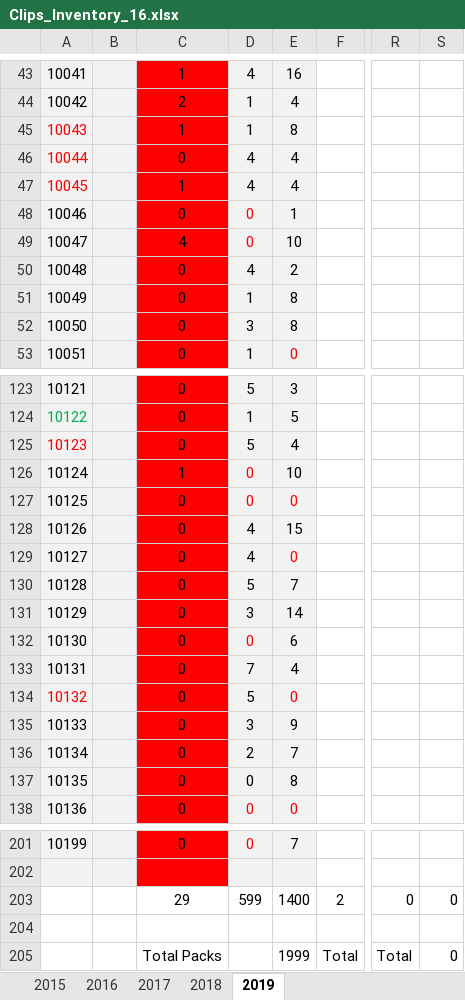
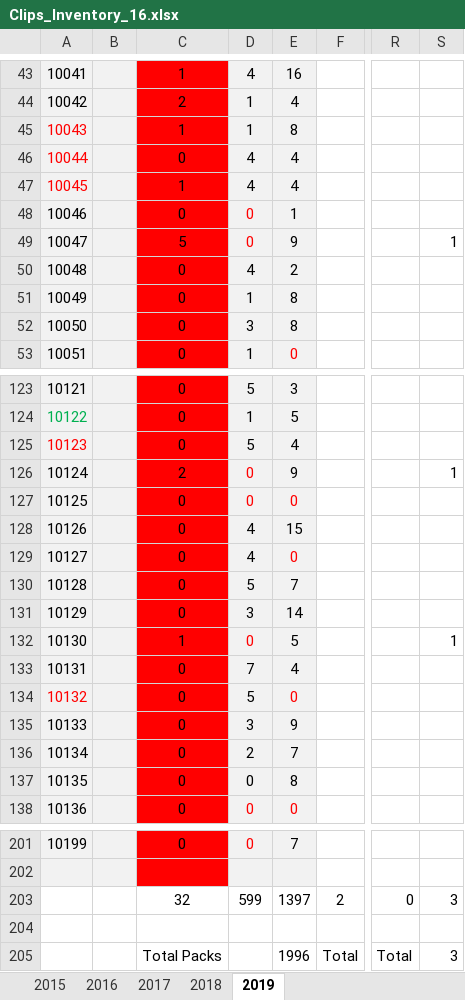
Before and after one commit to nicknakov/NstoreOnline, an Excel workbook: Clips_Inventory_16.xlsx, sheet 2019, drawn as a sheet; only a part is shown, gaps mark what is left out; values as stored, in another font and other column widths than the file's, no borders; the diff names each change by its address in the sheet, - before the commit and + after, or states it on an @@ line.

Commit message:
update

```diff
--- a/Clips_Inventory_16.xlsx (sheet 2019)
+++ b/Clips_Inventory_16.xlsx (sheet 2019)
-C49: 4
+C49: 5
-E49: 10
+E49: 9
-S49: (empty)
+S49: 1
-C126: 1
+C126: 2
-E126: 10
+E126: 9
-S126: (empty)
+S126: 1
-C132: 0
+C132: 1
-E132: 6
+E132: 5
-S132: (empty)
+S132: 1
-C203: 29
+C203: 32
-E203: 1400
+E203: 1397
-S203: 0
+S203: 3
-E205: 1999
+E205: 1996
-S205: 0
+S205: 3
```
